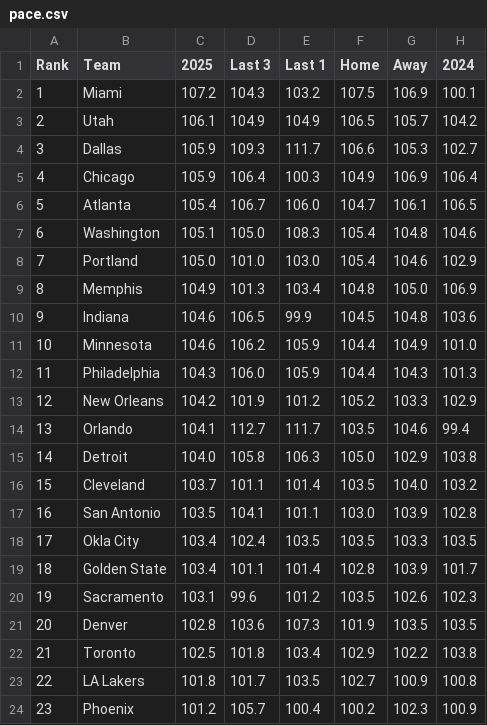
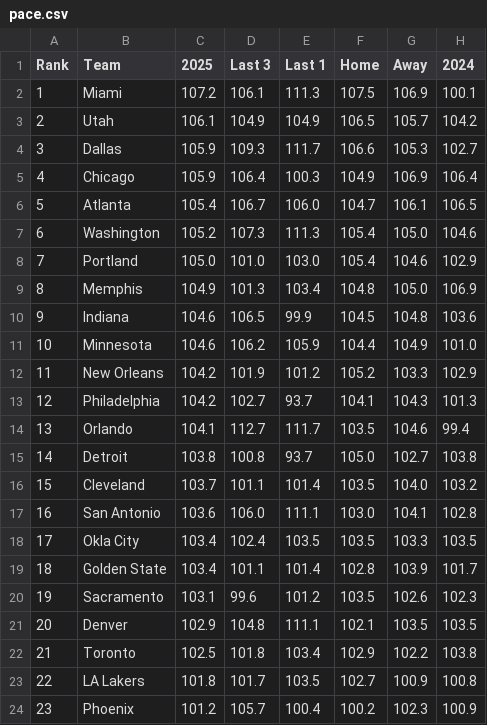
Before and after one commit to gbbpro/bballApp, a CSV file: data/pace.csv, drawn as a sheet; only a part is shown.

```diff
--- a/data/pace.csv
+++ b/data/pace.csv
@@ -1,3 +1,3 @@
 Rank,Team,2025,Last 3,Last 1,Home,Away,2024
-1,Miami,107.2,104.3,103.2,107.5,106.9,100.1
+1,Miami,107.2,106.1,111.3,107.5,106.9,100.1
 2,Utah,106.1,104.9,104.9,106.5,105.7,104.2
@@ -6,3 +6,3 @@ Rank,Team,2025,Last 3,Last 1,Home,Away,2024
 5,Atlanta,105.4,106.7,106.0,104.7,106.1,106.5
-6,Washington,105.1,105.0,108.3,105.4,104.8,104.6
+6,Washington,105.2,107.3,111.3,105.4,105.0,104.6
 7,Portland,105.0,101.0,103.0,105.4,104.6,102.9
@@ -11,8 +11,8 @@ Rank,Team,2025,Last 3,Last 1,Home,Away,2024
 10,Minnesota,104.6,106.2,105.9,104.4,104.9,101.0
-11,Philadelphia,104.3,106.0,105.9,104.4,104.3,101.3
-12,New Orleans,104.2,101.9,101.2,105.2,103.3,102.9
+11,New Orleans,104.2,101.9,101.2,105.2,103.3,102.9
+12,Philadelphia,104.2,102.7,93.7,104.1,104.3,101.3
 13,Orlando,104.1,112.7,111.7,103.5,104.6,99.4
-14,Detroit,104.0,105.8,106.3,105.0,102.9,103.8
+14,Detroit,103.8,100.8,93.7,105.0,102.7,103.8
 15,Cleveland,103.7,101.1,101.4,103.5,104.0,103.2
-16,San Antonio,103.5,104.1,101.1,103.0,103.9,102.8
+16,San Antonio,103.6,106.0,111.1,103.0,104.1,102.8
 17,Okla City,103.4,102.4,103.5,103.5,103.3,103.5
@@ -20,3 +20,3 @@ Rank,Team,2025,Last 3,Last 1,Home,Away,2024
 19,Sacramento,103.1,99.6,101.2,103.5,102.6,102.3
-20,Denver,102.8,103.6,107.3,101.9,103.5,103.5
+20,Denver,102.9,104.8,111.1,102.1,103.5,103.5
 21,Toronto,102.5,101.8,103.4,102.9,102.2,103.8
```
Also changed, not shown: data/defense_14d.csv, data/game_totals.csv, 7 other files.
